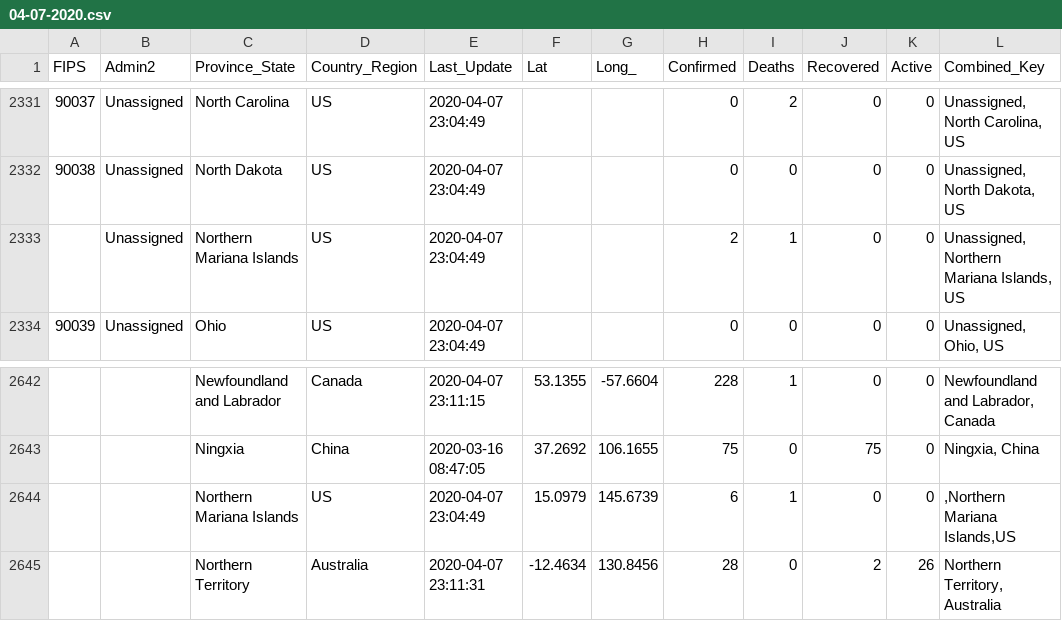
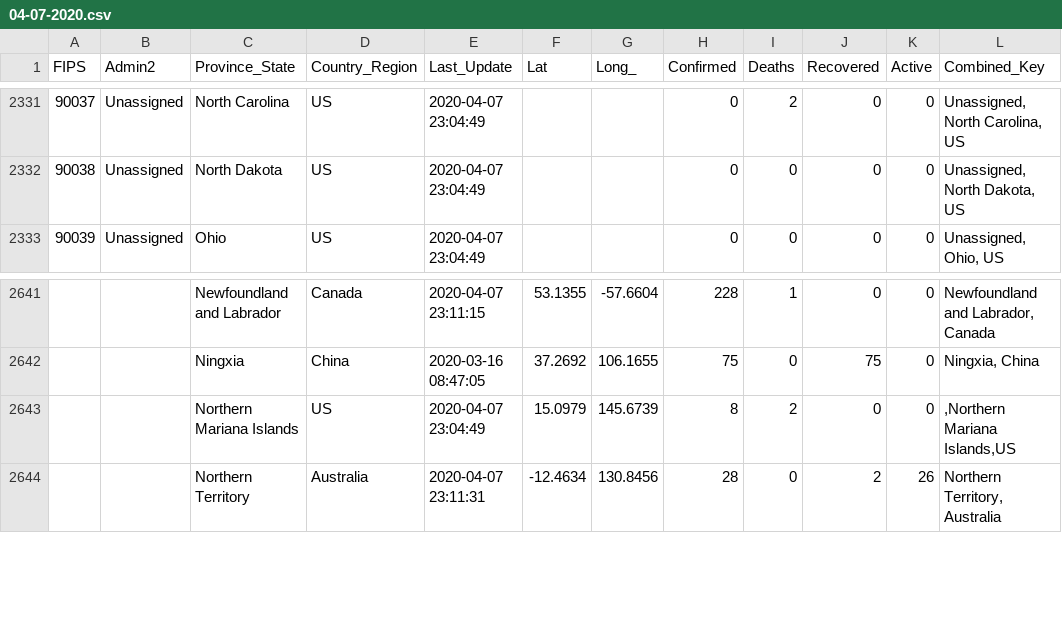
Before and after one commit to potench/distancing-data, a CSV file: csv/new/04-07-2020.csv, drawn as a sheet; only a part is shown, gaps mark what is left out.

Commit message:
refactor (daily) daily data updates (#9)
* 4-17 data

* 4-16 updates too

* new data dump

* 04-18

* 04-19

* 04-21

```diff
--- a/csv/new/04-07-2020.csv
+++ b/csv/new/04-07-2020.csv
@@ -2332,3 +2332,2 @@ FIPS,Admin2,Province_State,Country_Region,Last_Update,Lat,Long_,Confirmed,Deaths
 90038,Unassigned,North Dakota,US,2020-04-07 23:04:49,,,0,0,0,0,"Unassigned, North Dakota, US"
-,Unassigned,Northern Mariana Islands,US,2020-04-07 23:04:49,,,2,1,0,0,"Unassigned, Northern Mariana Islands, US"
 90039,Unassigned,Ohio,US,2020-04-07 23:04:49,,,0,0,0,0,"Unassigned, Ohio, US"
@@ -2643,3 +2642,3 @@ FIPS,Admin2,Province_State,Country_Region,Last_Update,Lat,Long_,Confirmed,Deaths
 ,,Ningxia,China,2020-03-16 08:47:05,37.2692,106.1655,75,0,75,0,"Ningxia, China"
-,,Northern Mariana Islands,US,2020-04-07 23:04:49,15.0979,145.6739,6,1,0,0,",Northern Mariana Islands,US"
+,,Northern Mariana Islands,US,2020-04-07 23:04:49,15.0979,145.6739,8,2,0,0,",Northern Mariana Islands,US"
 ,,Northern Territory,Australia,2020-04-07 23:11:31,-12.4634,130.8456,28,0,2,26,"Northern Territory, Australia"
```
Also changed, not shown: csv/new/04-08-2020.csv, csv/new/04-09-2020.csv, 45 other files.
